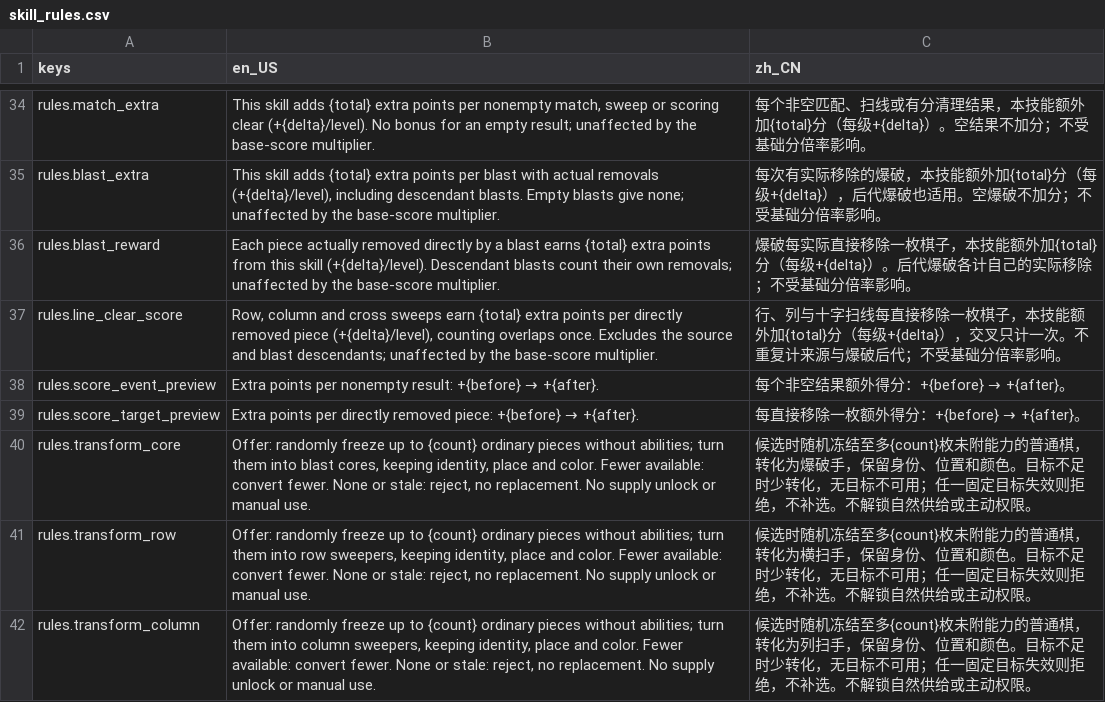
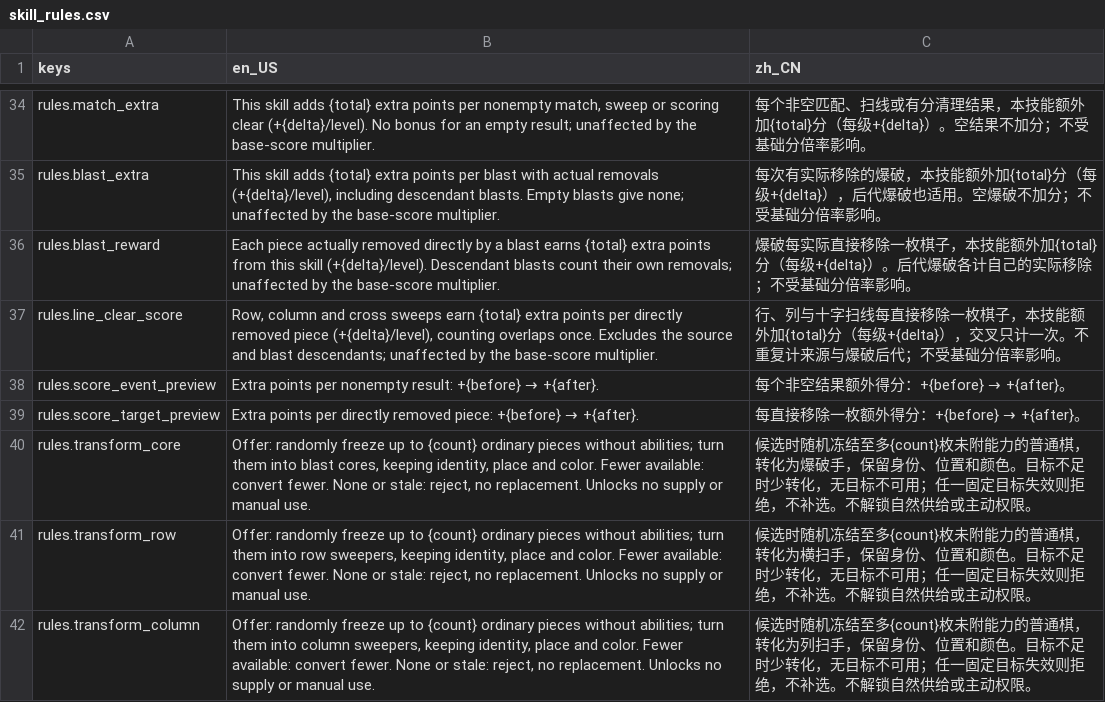
Before and after one commit to LiGameAcademy/GodotRogueMatcher, a CSV file: localization/skill_rules.csv, drawn as a sheet; only a part is shown, gaps mark what is left out.

```diff
--- a/localization/skill_rules.csv
+++ b/localization/skill_rules.csv
@@ -39,4 +39,4 @@
 "rules.score_target_preview","Extra points per directly removed piece: +{before} → +{after}.","每直接移除一枚额外得分：+{before} → +{after}。"
-"rules.transform_core","Offer: randomly freeze up to {count} ordinary pieces without abilities; turn them into blast cores, keeping identity, place and color. Fewer available: convert fewer. None or stale: reject, no replacement. No supply unlock or manual use.","候选时随机冻结至多{count}枚未附能力的普通棋，转化为爆破手，保留身份、位置和颜色。目标不足时少转化，无目标不可用；任一固定目标失效则拒绝，不补选。不解锁自然供给或主动权限。"
-"rules.transform_row","Offer: randomly freeze up to {count} ordinary pieces without abilities; turn them into row sweepers, keeping identity, place and color. Fewer available: convert fewer. None or stale: reject, no replacement. No supply unlock or manual use.","候选时随机冻结至多{count}枚未附能力的普通棋，转化为横扫手，保留身份、位置和颜色。目标不足时少转化，无目标不可用；任一固定目标失效则拒绝，不补选。不解锁自然供给或主动权限。"
-"rules.transform_column","Offer: randomly freeze up to {count} ordinary pieces without abilities; turn them into column sweepers, keeping identity, place and color. Fewer available: convert fewer. None or stale: reject, no replacement. No supply unlock or manual use.","候选时随机冻结至多{count}枚未附能力的普通棋，转化为列扫手，保留身份、位置和颜色。目标不足时少转化，无目标不可用；任一固定目标失效则拒绝，不补选。不解锁自然供给或主动权限。"
+"rules.transform_core","Offer: randomly freeze up to {count} ordinary pieces without abilities; turn them into blast cores, keeping identity, place and color. Fewer available: convert fewer. None or stale: reject, no replacement. Unlocks no supply or manual use.","候选时随机冻结至多{count}枚未附能力的普通棋，转化为爆破手，保留身份、位置和颜色。目标不足时少转化，无目标不可用；任一固定目标失效则拒绝，不补选。不解锁自然供给或主动权限。"
+"rules.transform_row","Offer: randomly freeze up to {count} ordinary pieces without abilities; turn them into row sweepers, keeping identity, place and color. Fewer available: convert fewer. None or stale: reject, no replacement. Unlocks no supply or manual use.","候选时随机冻结至多{count}枚未附能力的普通棋，转化为横扫手，保留身份、位置和颜色。目标不足时少转化，无目标不可用；任一固定目标失效则拒绝，不补选。不解锁自然供给或主动权限。"
+"rules.transform_column","Offer: randomly freeze up to {count} ordinary pieces without abilities; turn them into column sweepers, keeping identity, place and color. Fewer available: convert fewer. None or stale: reject, no replacement. Unlocks no supply or manual use.","候选时随机冻结至多{count}枚未附能力的普通棋，转化为列扫手，保留身份、位置和颜色。目标不足时少转化，无目标不可用；任一固定目标失效则拒绝，不补选。不解锁自然供给或主动权限。"
```
Also changed, not shown: 2 other files.
